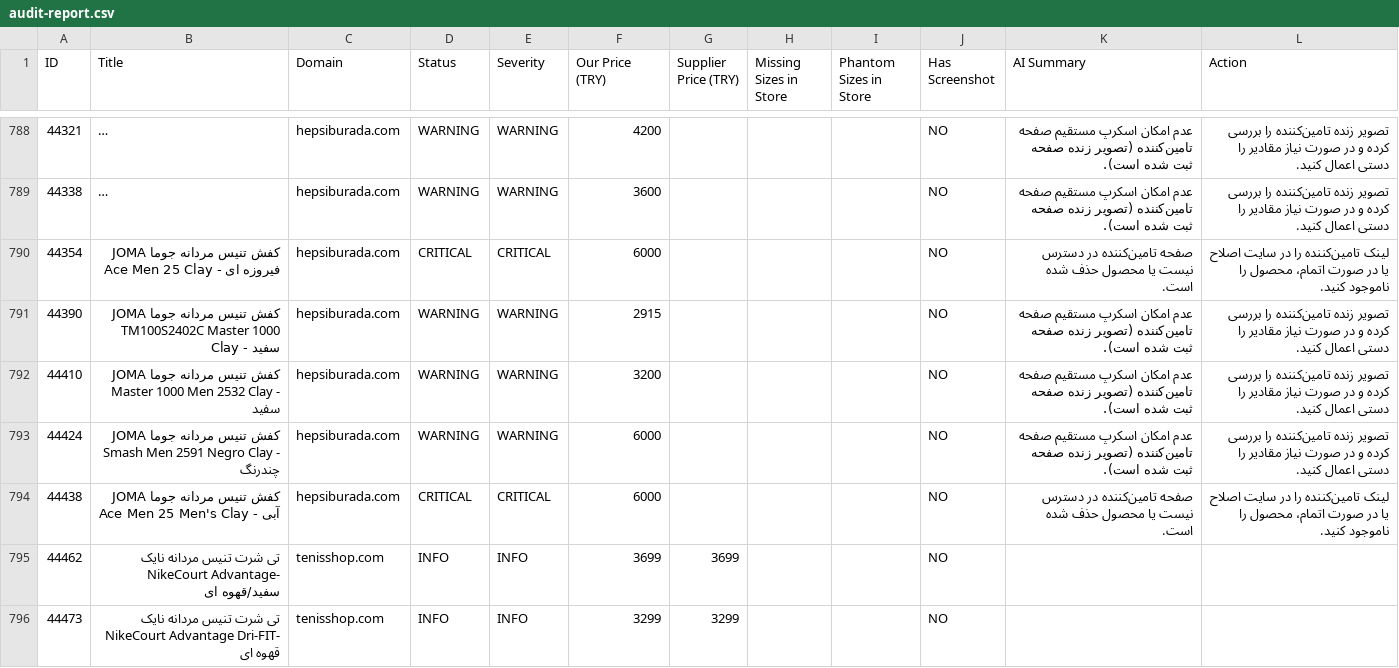
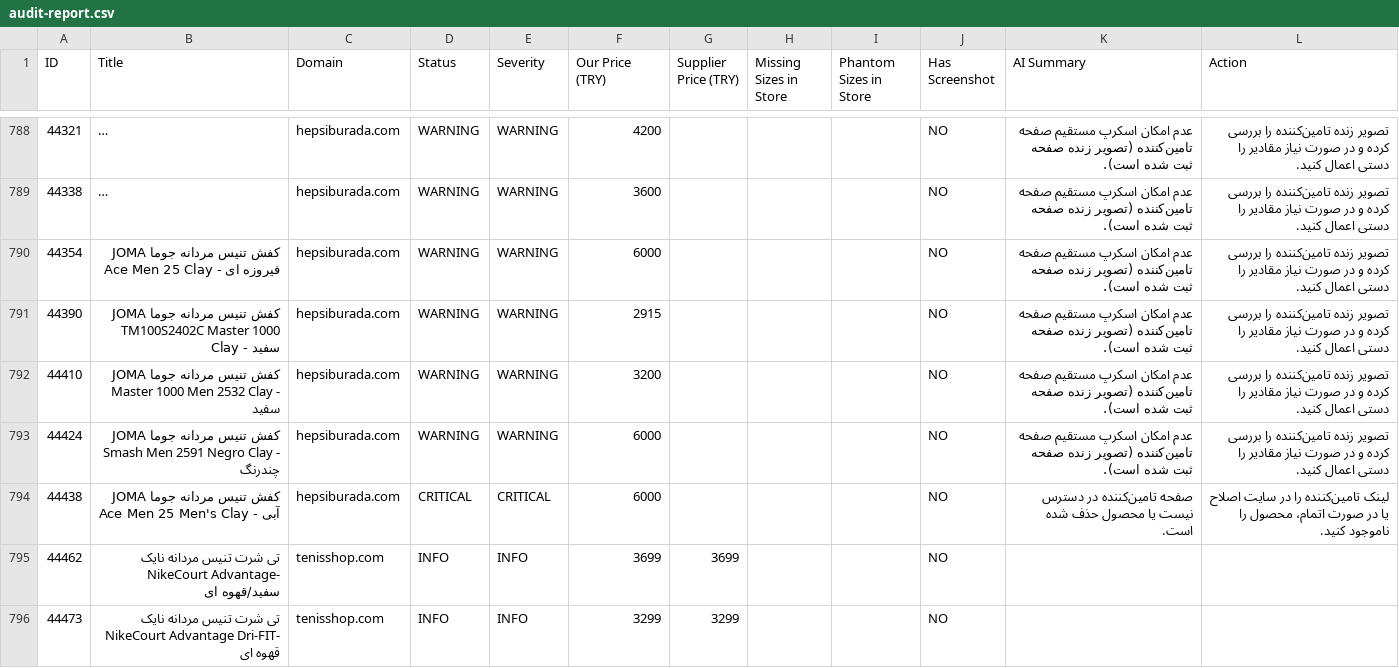
Before and after one commit to mehranyavari/woocommerce-stock-scraper, a CSV file: output/audit-report.csv, drawn as a sheet; only a part is shown, gaps mark what is left out; long unchanged cells end in …; the diff covers the shown part only; the diff names each change by its address in the sheet, - before the commit and + after, or states it on an @@ line.

```diff
--- a/output/audit-report.csv
+++ b/output/audit-report.csv
-D790 (Status): CRITICAL
+D790 (Status): WARNING
-E790 (Severity): CRITICAL
+E790 (Severity): WARNING
-K790 (AI Summary): صفحه تامین‌کننده در دسترس نیست یا محصول حذف شده است.
+K790 (AI Summary): عدم امکان اسکرپ مستقیم صفحه تامین‌کننده (تصویر زنده صفحه ثبت شده است).
-L790 (Action): لینک تامین‌کننده را در سایت اصلاح یا در صورت اتمام، محصول را ناموجود کنید.
+L790 (Action): تصویر زنده تامین‌کننده را بررسی کرده و در صورت نیاز مقادیر را دستی اعمال کنید.
```
Also changed, not shown: 6 added rows and 100 edited cells elsewhere in this file, 17 other files.
